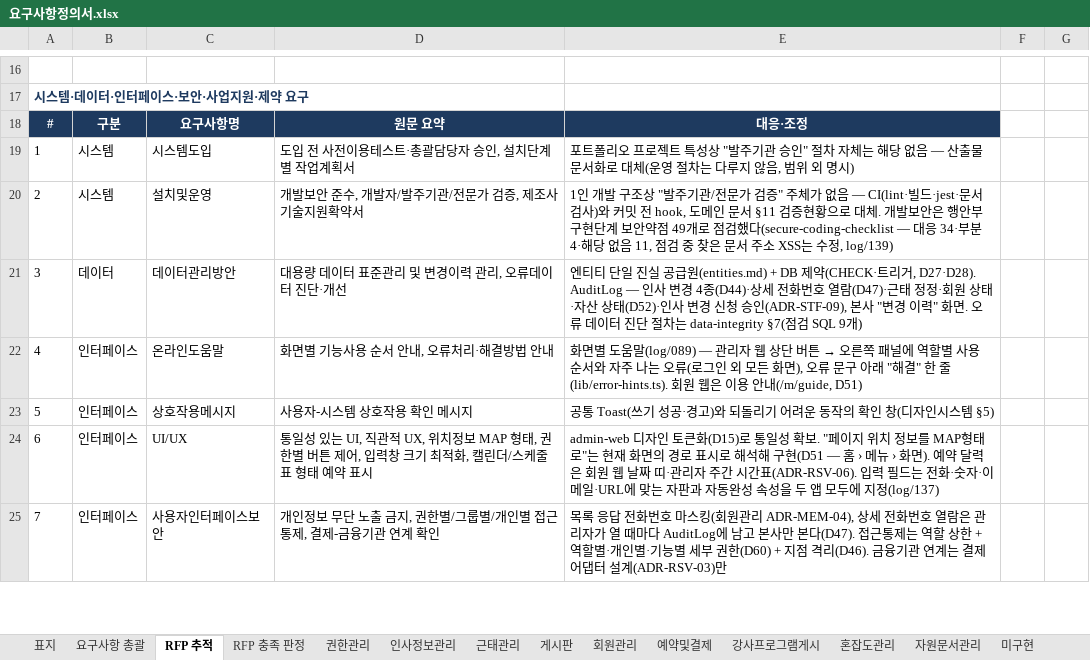
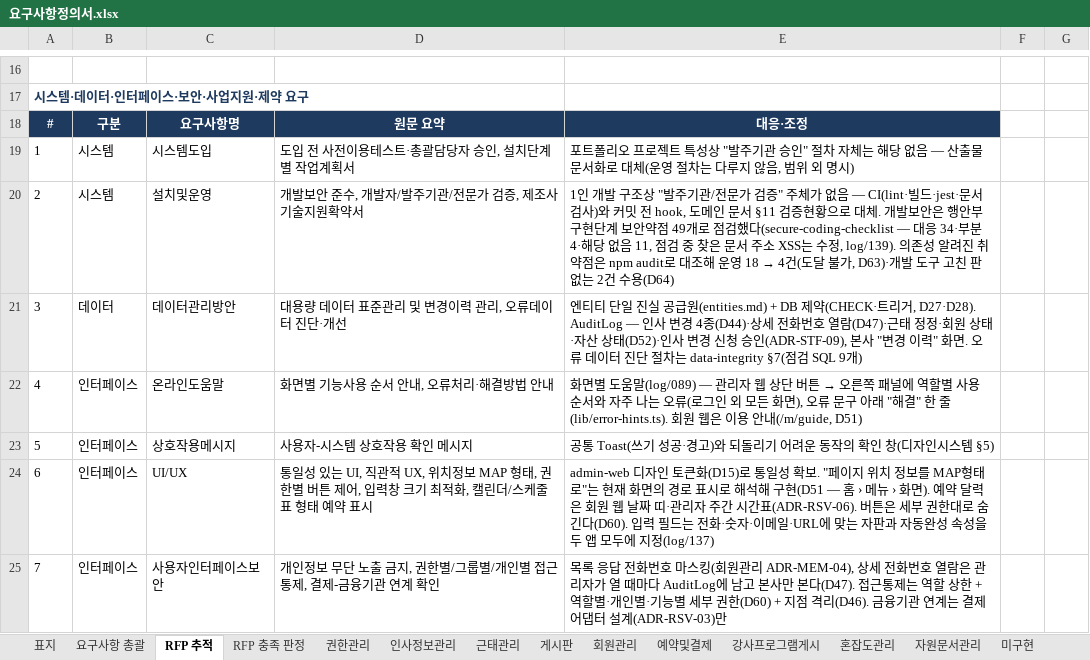
Before and after one commit to jeonghyeonme/sports-erp, an Excel workbook: docs/deliverables/요구사항정의서.xlsx, sheet RFP 추적, drawn as a sheet; only a part is shown, gaps mark what is left out; values as stored, in another font and other column widths than the file's, no borders; the diff covers the shown part only; the diff names each change by its address in the sheet, - before the commit and + after, or states it on an @@ line.

```diff
--- a/docs/deliverables/요구사항정의서.xlsx (sheet RFP 추적)
+++ b/docs/deliverables/요구사항정의서.xlsx (sheet RFP 추적)
@@ E20: …수정, log/139) → …수정, log/139). 의존성 알려진 취약점은 npm audit로 대조해 운영 18 → 4건(도달 불가, D63)·개발 도구 고친 판 없는 2건 수용(D64) @@
-E24: …시간표(ADR-RSV-06). 입력 필…
+E24: …시간표(ADR-RSV-06). 버튼은 세부 권한대로 숨긴다(D60). 입력 필…
```
Also changed, not shown: 4 edited cells elsewhere in this sheet, sheet 요구사항 총괄, sheet 미구현, sheet RFP 충족 판정, sheet 게시판, sheet 표지, 4 other files.
